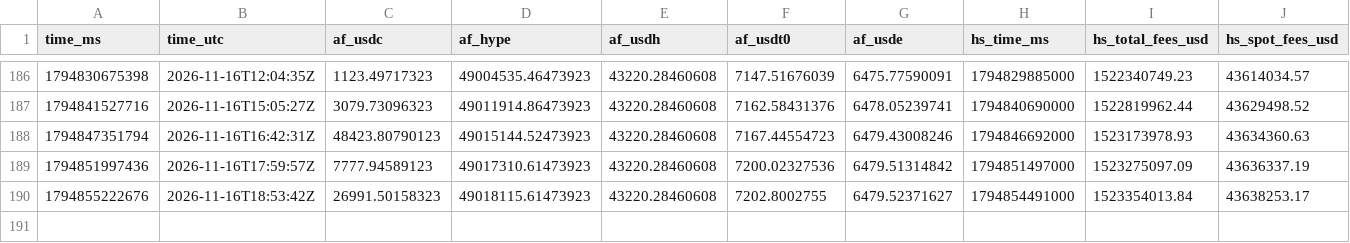
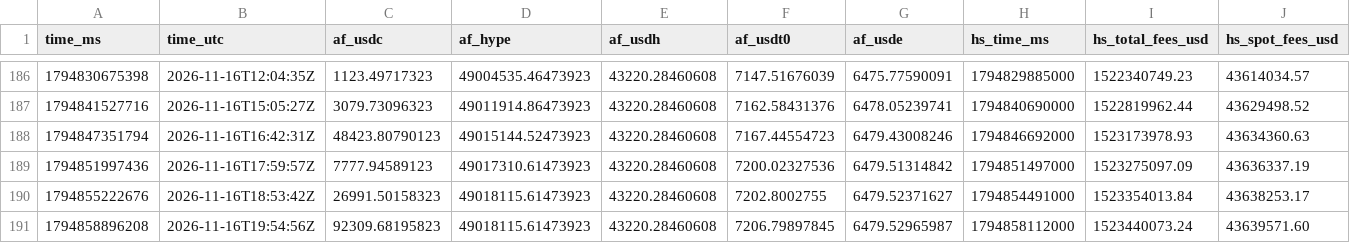
Before and after one commit to ryu-sf6/hype-funding, a CSV file: data/af_snapshots.csv, drawn as a sheet; only a part is shown, gaps mark what is left out; the diff names each change by its address in the sheet, - before the commit and + after, or states it on an @@ line.

Commit message:
data: 2026-11-16T19:54Z

```diff
--- a/data/af_snapshots.csv
+++ b/data/af_snapshots.csv
+row 191: 1794858896208 | 2026-11-16T19:54:56Z | 92309.68195823 | 49018115.61473923 | 43220.28460608 | 7206.79897845 | 6479.52965987 | 1794858112000 | 1523440073.24 | 43639571.60
```
Also changed, not shown: data/funding_HYPE.csv, data/hypurrscan_fees.csv, 5 other files.
